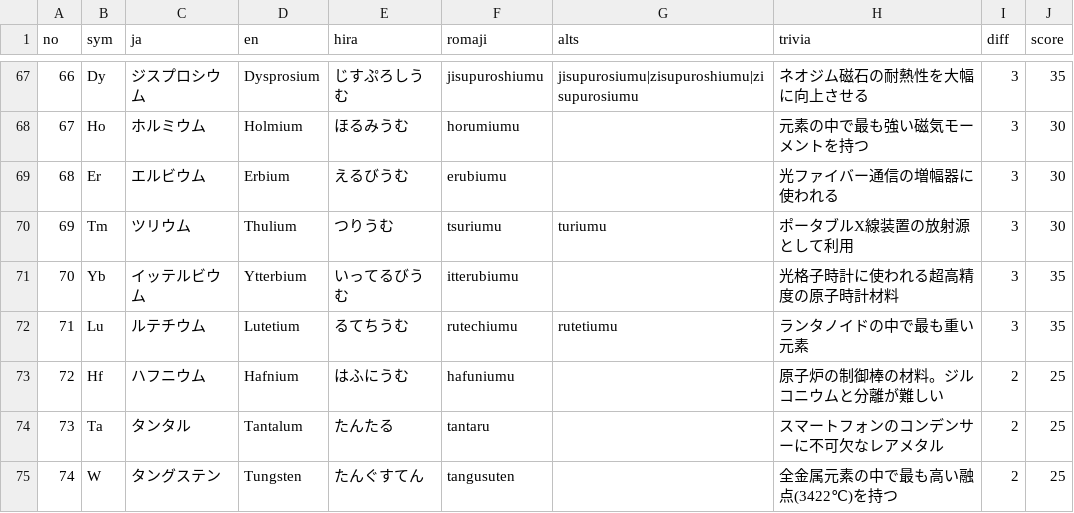
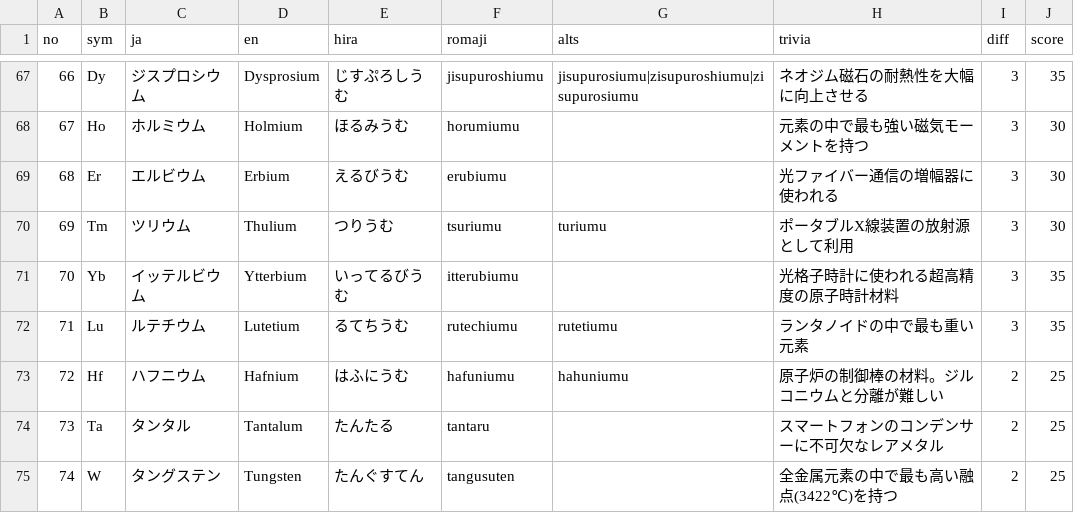
Before and after one commit to astro-root/astro-root.github.io, a CSV file: typing/elements.csv, drawn as a sheet; only a part is shown, gaps mark what is left out.

Commit message:
Fix romanization for Hafnium in elements.csv
Added a missing romanization for Hafnium.

```diff
--- a/typing/elements.csv
+++ b/typing/elements.csv
@@ -72,3 +72,3 @@ no,sym,ja,en,hira,romaji,alts,trivia,diff,score
 71,Lu,ルテチウム,Lutetium,るてちうむ,rutechiumu,rutetiumu,ランタノイドの中で最も重い元素,3,35
-72,Hf,ハフニウム,Hafnium,はふにうむ,hafuniumu,,原子炉の制御棒の材料。ジルコニウムと分離が難しい,2,25
+72,Hf,ハフニウム,Hafnium,はふにうむ,hafuniumu,hahuniumu,原子炉の制御棒の材料。ジルコニウムと分離が難しい,2,25
 73,Ta,タンタル,Tantalum,たんたる,tantaru,,スマートフォンのコンデンサーに不可欠なレアメタル,2,25
```
